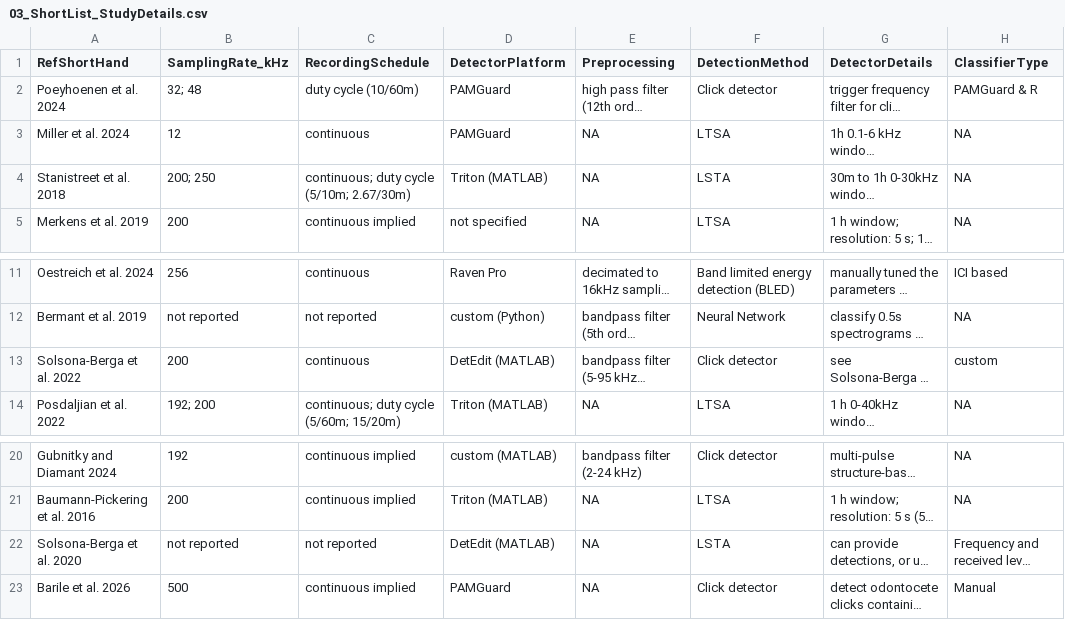
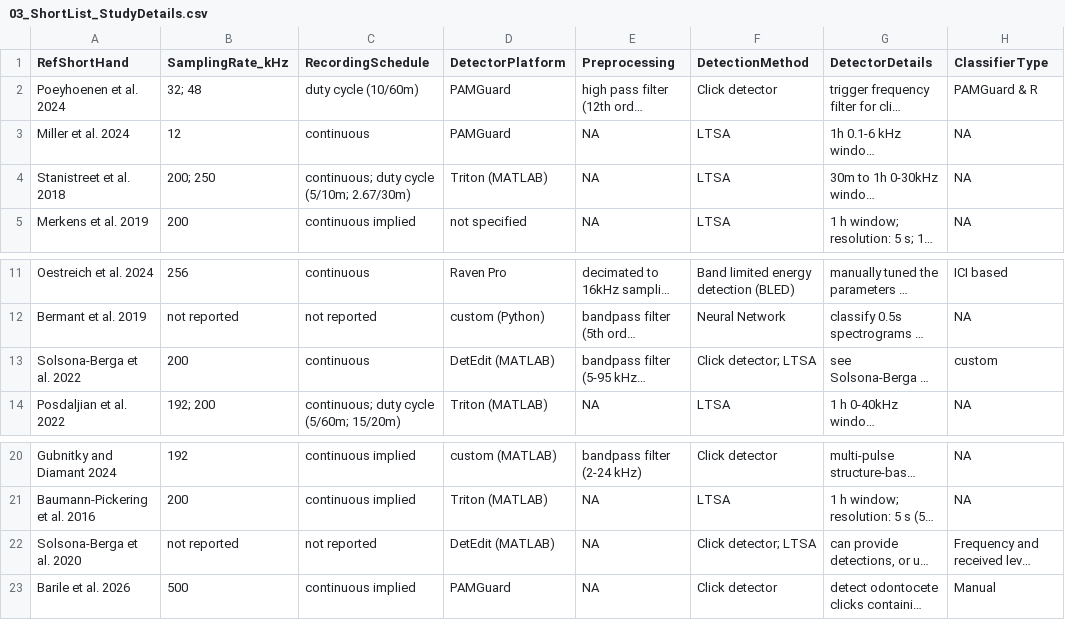
Before and after one commit to GlobalSpermWhaleProject/AcousticDetectionMethodEvaluation, a CSV file: 00_rawdata/03_ShortList_StudyDetails.csv, drawn as a sheet; only a part is shown, gaps mark what is left out; long unchanged cells end in …; the diff names each change by its address in the sheet, - before the commit and + after, or states it on an @@ line.

Commit message:
Summarized and made corrections to extracted data

```diff
--- a/00_rawdata/03_ShortList_StudyDetails.csv
+++ b/00_rawdata/03_ShortList_StudyDetails.csv
-F4 (DetectionMethod): LSTA
+F4 (DetectionMethod): LTSA
-F13 (DetectionMethod): Click detector
+F13 (DetectionMethod): Click detector; LTSA
-F22 (DetectionMethod): LSTA
+F22 (DetectionMethod): Click detector; LTSA
```
Also changed, not shown: 00_rawdata/02_FilteredResults_SecondaryScreening.csv, 1 other file.
